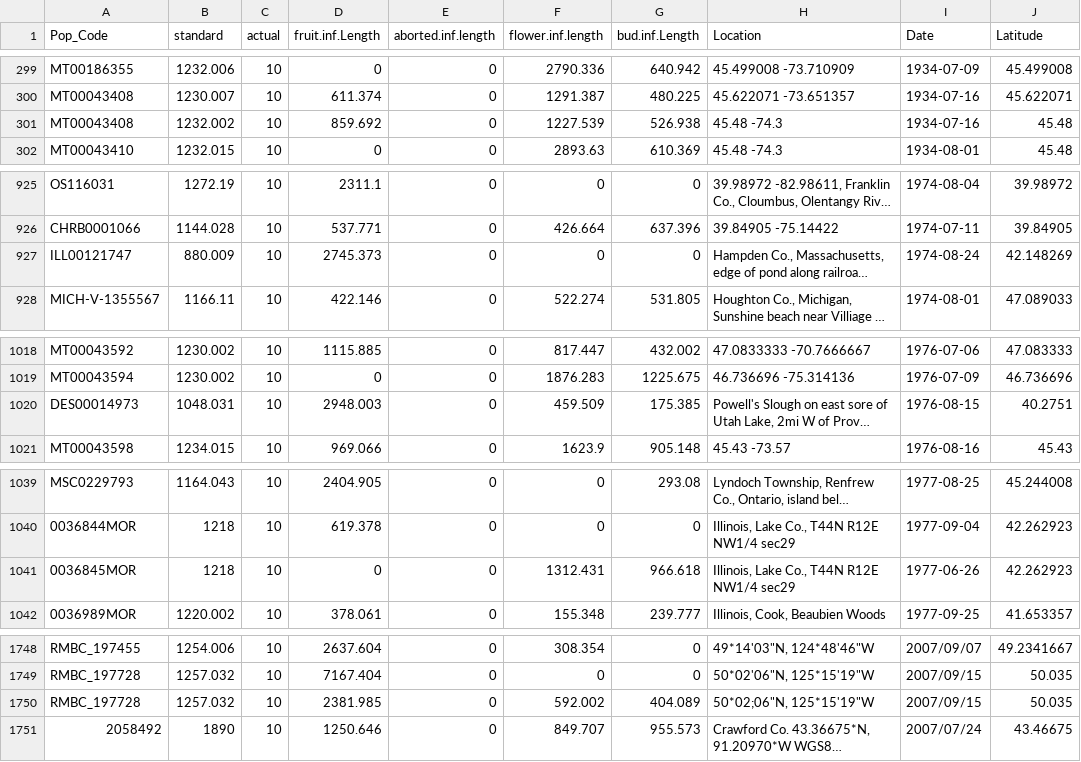
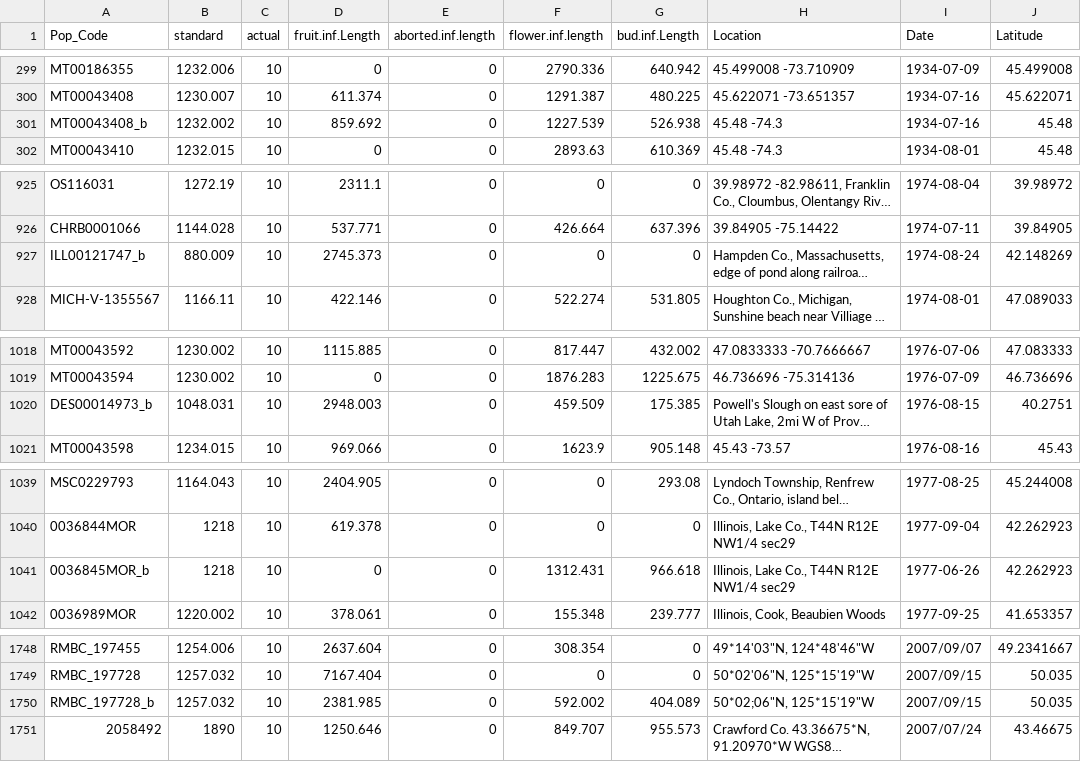
Before and after one commit to ColauttiLab/WeatheRScrapeR, a CSV file: PopData.csv, drawn as a sheet; only a part is shown, gaps mark what is left out; long unchanged cells end in …; the diff names each change by its address in the sheet, - before the commit and + after, or states it on an @@ line.

Commit message:
Correct Pop_Code for duplicates due to two specimens on one page.

```diff
--- a/PopData.csv
+++ b/PopData.csv
-A301 (Pop_Code): MT00043408
+A301 (Pop_Code): MT00043408_b
-A927 (Pop_Code): ILL00121747
+A927 (Pop_Code): ILL00121747_b
-A1020 (Pop_Code): DES00014973
+A1020 (Pop_Code): DES00014973_b
-A1041 (Pop_Code): 0036845MOR
+A1041 (Pop_Code): 0036845MOR_b
-A1750 (Pop_Code): RMBC_197728
+A1750 (Pop_Code): RMBC_197728_b
```
